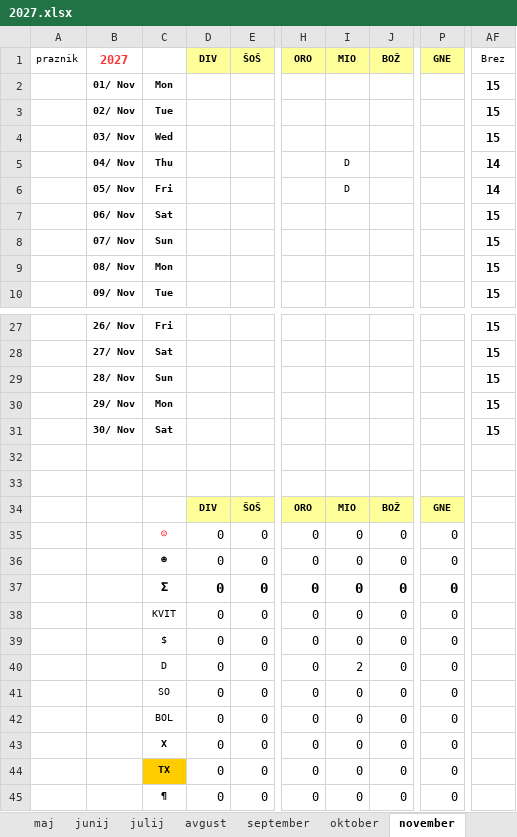
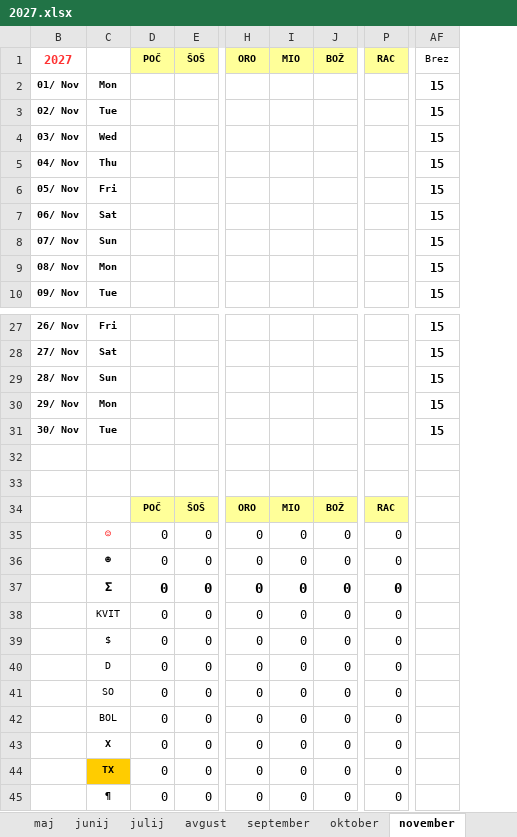
Before and after one commit to jiri-hollan/kardiosi, an Excel workbook: kardio/razpis/msBackup/2027.xlsx, sheet november, drawn as a sheet; only a part is shown, gaps mark what is left out; values as stored, in another font and other column widths than the file's, no borders; conditional formats not drawn; the diff names each change by its address in the sheet, - before the commit and + after, or states it on an @@ line.

```diff
--- a/kardio/razpis/msBackup/2027.xlsx (sheet november)
+++ b/kardio/razpis/msBackup/2027.xlsx (sheet november)
@@ column A (praznik) hidden, empty @@
-D1: DIV
+D1: POČ
-P1: GNE
+P1: RAC
-I5:I6 (MIO): D
+I5:I6 (MIO): (empty)
-AF5:AF6 (Brez): 14
+AF5:AF6 (Brez): 15
-C31: Sat
+C31: Tue
-D34 (POČ): DIV
+D34 (POČ): POČ
-P34 (RAC): GNE
+P34 (RAC): RAC
-I40 (MIO): 2
+I40 (MIO): 0
```
Also changed, not shown: sheet julij, sheet januar, sheet december, sheet statistika, sheet oktober, sheet Predloge, 7 more sheets, formulas that keep their value, hidden cells, kardio/razpis/msofice/2026.xlsx, kardio/razpis/msofice/2027.xlsx, 4 other files.
